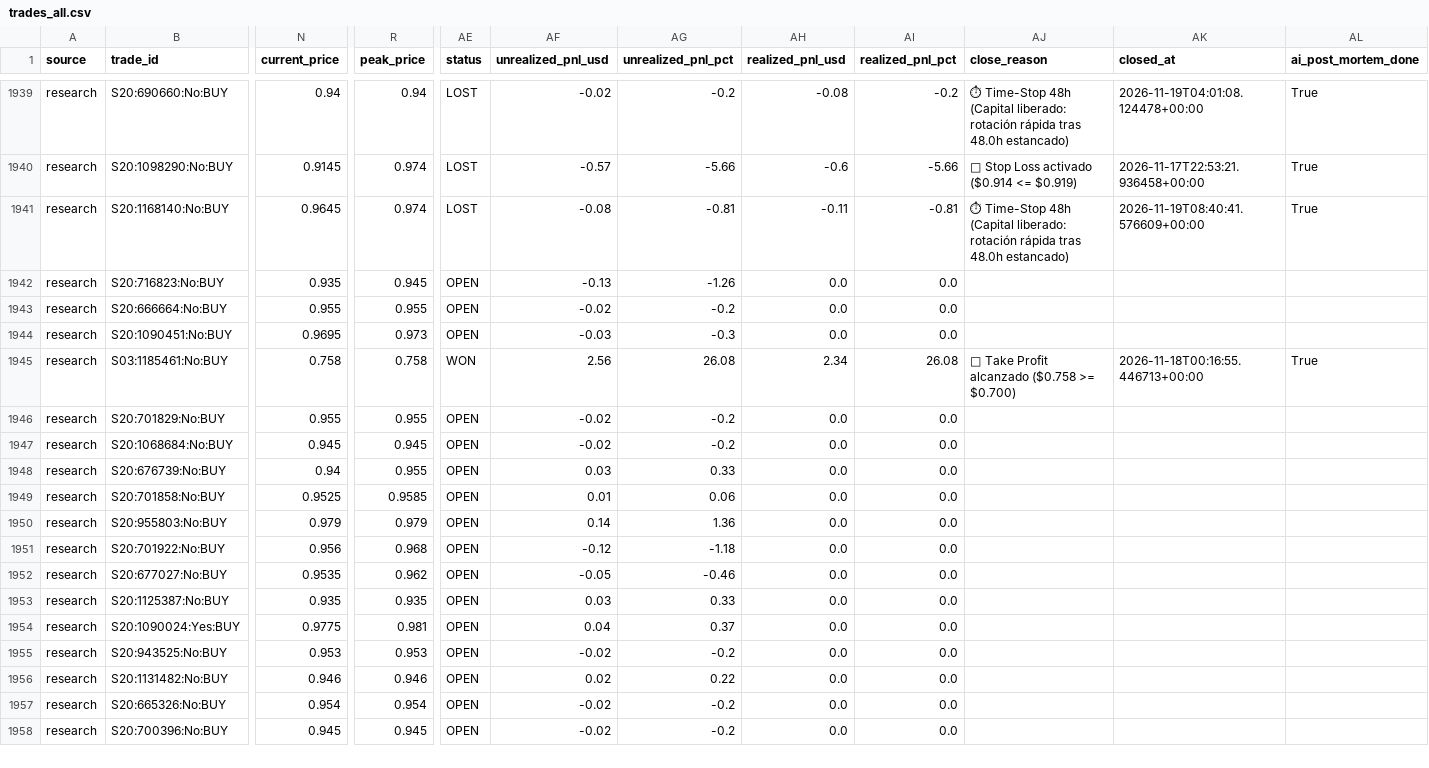
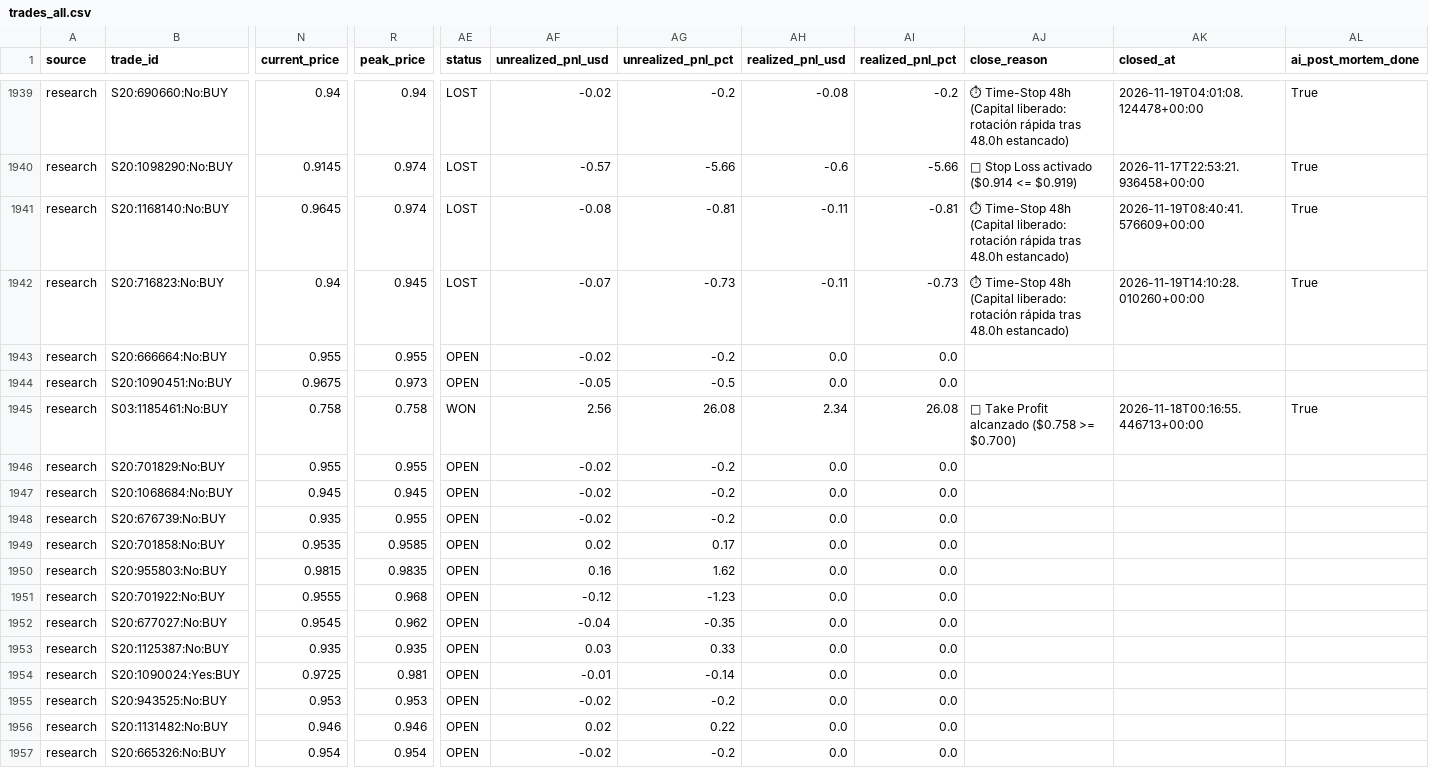
Before and after one commit to aguamarinac2-netizen/quant-polymarket-trackrecord, a CSV file: trades_all.csv, drawn as a sheet; only a part is shown, gaps mark what is left out; the shorter side is filled out with more unchanged rows; the diff covers the shown part only; the diff names each change by its address in the sheet, - before the commit and + after, or states it on an @@ line.

```diff
--- a/trades_all.csv
+++ b/trades_all.csv
-N1942 (current_price): 0.935
+N1942 (current_price): 0.94
-AE1942 (status): OPEN
+AE1942 (status): LOST
-AF1942 (unrealized_pnl_usd): -0.13
+AF1942 (unrealized_pnl_usd): -0.07
-AG1942 (unrealized_pnl_pct): -1.26
+AG1942 (unrealized_pnl_pct): -0.73
-AH1942 (realized_pnl_usd): 0.0
+AH1942 (realized_pnl_usd): -0.11
-AI1942 (realized_pnl_pct): 0.0
+AI1942 (realized_pnl_pct): -0.73
-AJ1942 (close_reason): (empty)
+AJ1942 (close_reason): ⏱ Time-Stop 48h (Capital liberado: rotación rápida tras 48.0h estancado)
-AK1942 (closed_at): (empty)
+AK1942 (closed_at): 2026-11-19T14:10:28.010260+00:00
-AL1942 (ai_post_mortem_done): (empty)
+AL1942 (ai_post_mortem_done): True
-N1944 (current_price): 0.9695
+N1944 (current_price): 0.9675
-AF1944 (unrealized_pnl_usd): -0.03
+AF1944 (unrealized_pnl_usd): -0.05
-AG1944 (unrealized_pnl_pct): -0.3
+AG1944 (unrealized_pnl_pct): -0.5
-N1948 (current_price): 0.94
+N1948 (current_price): 0.935
-AF1948 (unrealized_pnl_usd): 0.03
+AF1948 (unrealized_pnl_usd): -0.02
-AG1948 (unrealized_pnl_pct): 0.33
+AG1948 (unrealized_pnl_pct): -0.2
-N1949 (current_price): 0.9525
+N1949 (current_price): 0.9535
-AF1949 (unrealized_pnl_usd): 0.01
+AF1949 (unrealized_pnl_usd): 0.02
-AG1949 (unrealized_pnl_pct): 0.06
+AG1949 (unrealized_pnl_pct): 0.17
-N1950 (current_price): 0.979
+N1950 (current_price): 0.9815
-R1950 (peak_price): 0.979
+R1950 (peak_price): 0.9835
-AF1950 (unrealized_pnl_usd): 0.14
+AF1950 (unrealized_pnl_usd): 0.16
-AG1950 (unrealized_pnl_pct): 1.36
+AG1950 (unrealized_pnl_pct): 1.62
-N1951 (current_price): 0.956
+N1951 (current_price): 0.9555
-AG1951 (unrealized_pnl_pct): -1.18
+AG1951 (unrealized_pnl_pct): -1.23
-N1952 (current_price): 0.9535
+N1952 (current_price): 0.9545
-AF1952 (unrealized_pnl_usd): -0.05
+AF1952 (unrealized_pnl_usd): -0.04
-AG1952 (unrealized_pnl_pct): -0.46
+AG1952 (unrealized_pnl_pct): -0.35
-N1954 (current_price): 0.9775
+N1954 (current_price): 0.9725
-AF1954 (unrealized_pnl_usd): 0.04
+AF1954 (unrealized_pnl_usd): -0.01
-AG1954 (unrealized_pnl_pct): 0.37
+AG1954 (unrealized_pnl_pct): -0.14
```
Also changed, not shown: 1 added row and 12 edited cells elsewhere in this file, 7 other files.
